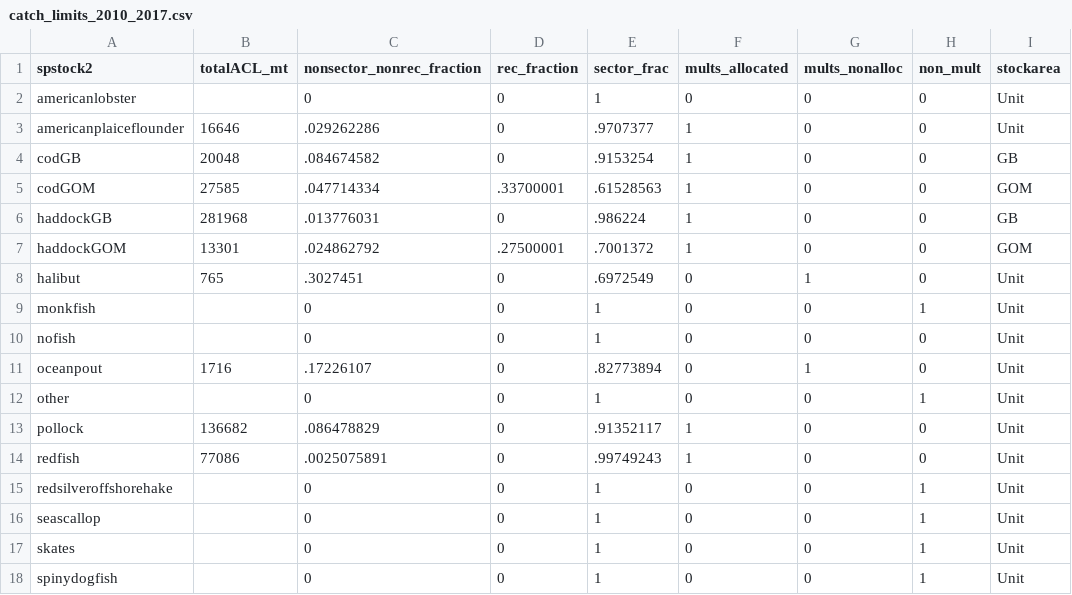
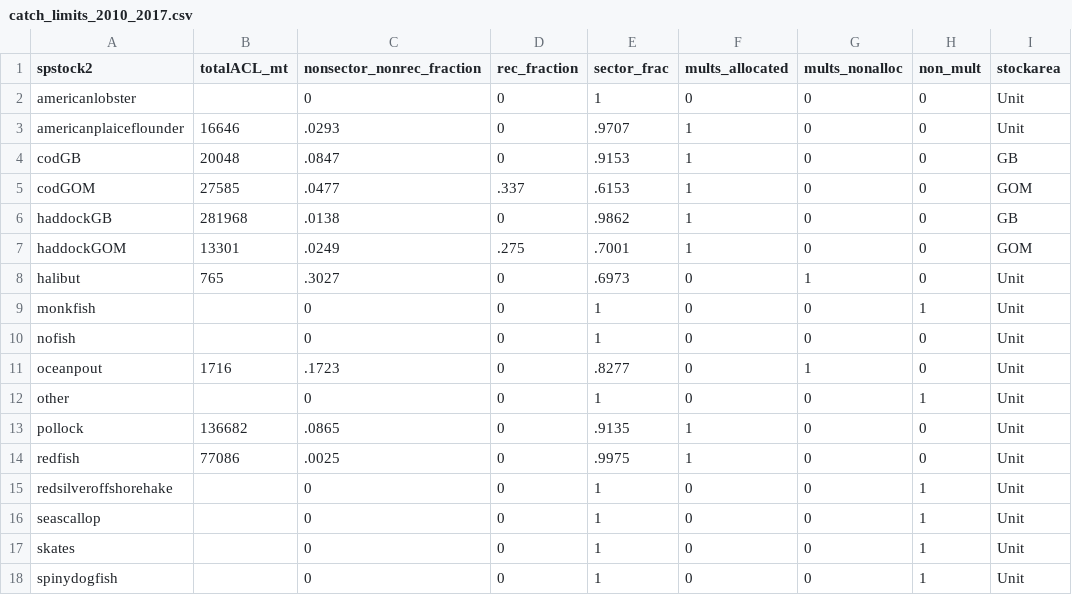
Before and after one commit to lkerr/groundfish-MSE, a CSV file: data/data_processed/econ/catch_limits_2010_2017.csv, drawn as a sheet; only a part is shown; the diff covers the shown part only.

Commit message:
round the sector fractions. Add code chunk to extract just the sector sub-ACLs by year.  clean up catch limit recoding a bit.

```diff
--- a/data/data_processed/econ/catch_limits_2010_2017.csv
+++ b/data/data_processed/econ/catch_limits_2010_2017.csv
@@ -2,14 +2,14 @@ spstock2,totalACL_mt,nonsector_nonrec_fraction,rec_fraction,sector_frac,mults_al
 americanlobster,,0,0,1,0,0,0,Unit
-americanplaiceflounder,16646,.029262286,0,.9707377,1,0,0,Unit
-codGB,20048,.084674582,0,.9153254,1,0,0,GB
-codGOM,27585,.047714334,.33700001,.61528563,1,0,0,GOM
-haddockGB,281968,.013776031,0,.986224,1,0,0,GB
-haddockGOM,13301,.024862792,.27500001,.7001372,1,0,0,GOM
-halibut,765,.3027451,0,.6972549,0,1,0,Unit
+americanplaiceflounder,16646,.0293,0,.9707,1,0,0,Unit
+codGB,20048,.0847,0,.9153,1,0,0,GB
+codGOM,27585,.0477,.337,.6153,1,0,0,GOM
+haddockGB,281968,.0138,0,.9862,1,0,0,GB
+haddockGOM,13301,.0249,.275,.7001,1,0,0,GOM
+halibut,765,.3027,0,.6973,0,1,0,Unit
 monkfish,,0,0,1,0,0,1,Unit
 nofish,,0,0,1,0,0,0,Unit
-oceanpout,1716,.17226107,0,.82773894,0,1,0,Unit
+oceanpout,1716,.1723,0,.8277,0,1,0,Unit
 other,,0,0,1,0,0,1,Unit
-pollock,136682,.086478829,0,.91352117,1,0,0,Unit
-redfish,77086,.0025075891,0,.99749243,1,0,0,Unit
+pollock,136682,.0865,0,.9135,1,0,0,Unit
+redfish,77086,.0025,0,.9975,1,0,0,Unit
 redsilveroffshorehake,,0,0,1,0,0,1,Unit
```
Also changed, not shown: 23 edited cells elsewhere in this file, data/data_processed/econ/catch_limits_2017.csv, 2 other files.
